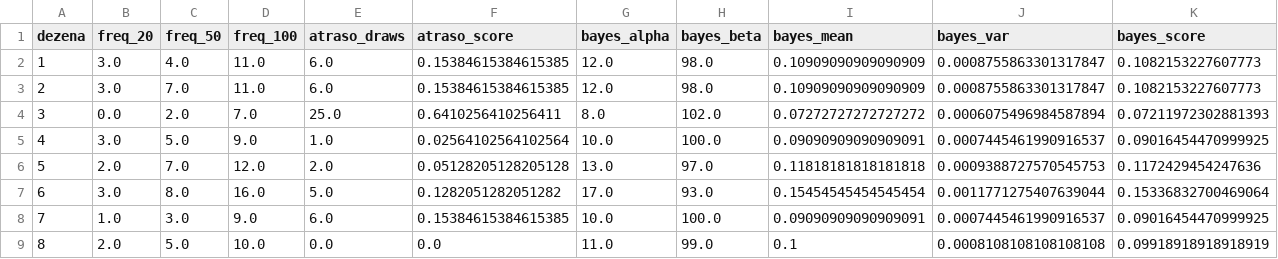
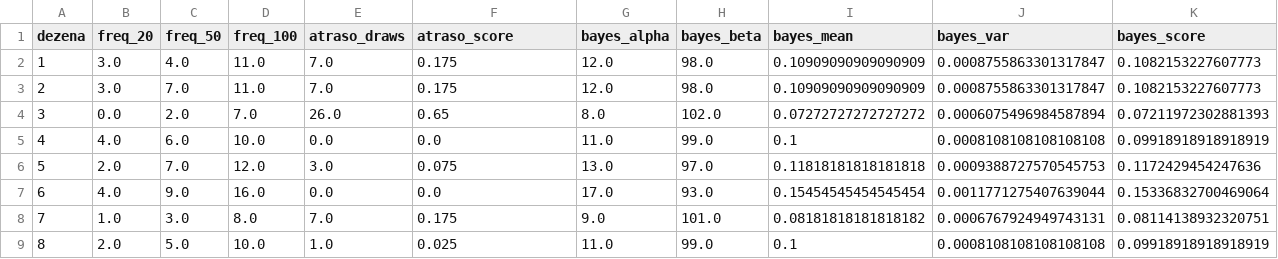
Before and after one commit to andreyoshimura/mega-engine, a CSV file: data/features/dezenas.csv, drawn as a sheet; only a part is shown; the diff covers the shown part only.

```diff
--- a/data/features/dezenas.csv
+++ b/data/features/dezenas.csv
@@ -1,9 +1,9 @@
 dezena,freq_20,freq_50,freq_100,atraso_draws,atraso_score,bayes_alpha,bayes_beta,bayes_mean,bayes_var,bayes_score
-1,3.0,4.0,11.0,6.0,0.15384615384615385,12.0,98.0,0.10909090909090909,0.0008755863301317847,0.1082153227607773
-2,3.0,7.0,11.0,6.0,0.15384615384615385,12.0,98.0,0.10909090909090909,0.0008755863301317847,0.1082153227607773
-3,0.0,2.0,7.0,25.0,0.6410256410256411,8.0,102.0,0.07272727272727272,0.0006075496984587894,0.07211972302881393
-4,3.0,5.0,9.0,1.0,0.02564102564102564,10.0,100.0,0.09090909090909091,0.0007445461990916537,0.09016454470999925
-5,2.0,7.0,12.0,2.0,0.05128205128205128,13.0,97.0,0.11818181818181818,0.0009388727570545753,0.1172429454247636
-6,3.0,8.0,16.0,5.0,0.1282051282051282,17.0,93.0,0.15454545454545454,0.0011771275407639044,0.15336832700469064
-7,1.0,3.0,9.0,6.0,0.15384615384615385,10.0,100.0,0.09090909090909091,0.0007445461990916537,0.09016454470999925
-8,2.0,5.0,10.0,0.0,0.0,11.0,99.0,0.1,0.0008108108108108108,0.09918918918918919
+1,3.0,4.0,11.0,7.0,0.175,12.0,98.0,0.10909090909090909,0.0008755863301317847,0.1082153227607773
+2,3.0,7.0,11.0,7.0,0.175,12.0,98.0,0.10909090909090909,0.0008755863301317847,0.1082153227607773
+3,0.0,2.0,7.0,26.0,0.65,8.0,102.0,0.07272727272727272,0.0006075496984587894,0.07211972302881393
+4,4.0,6.0,10.0,0.0,0.0,11.0,99.0,0.1,0.0008108108108108108,0.09918918918918919
+5,2.0,7.0,12.0,3.0,0.075,13.0,97.0,0.11818181818181818,0.0009388727570545753,0.1172429454247636
+6,4.0,9.0,16.0,0.0,0.0,17.0,93.0,0.15454545454545454,0.0011771275407639044,0.15336832700469064
+7,1.0,3.0,8.0,7.0,0.175,9.0,101.0,0.08181818181818182,0.0006767924949743131,0.08114138932320751
+8,2.0,5.0,10.0,1.0,0.025,11.0,99.0,0.1,0.0008108108108108108,0.09918918918918919
```
Also changed, not shown: 159 edited cells elsewhere in this file, data/results/megasena.csv, 2 other files.
